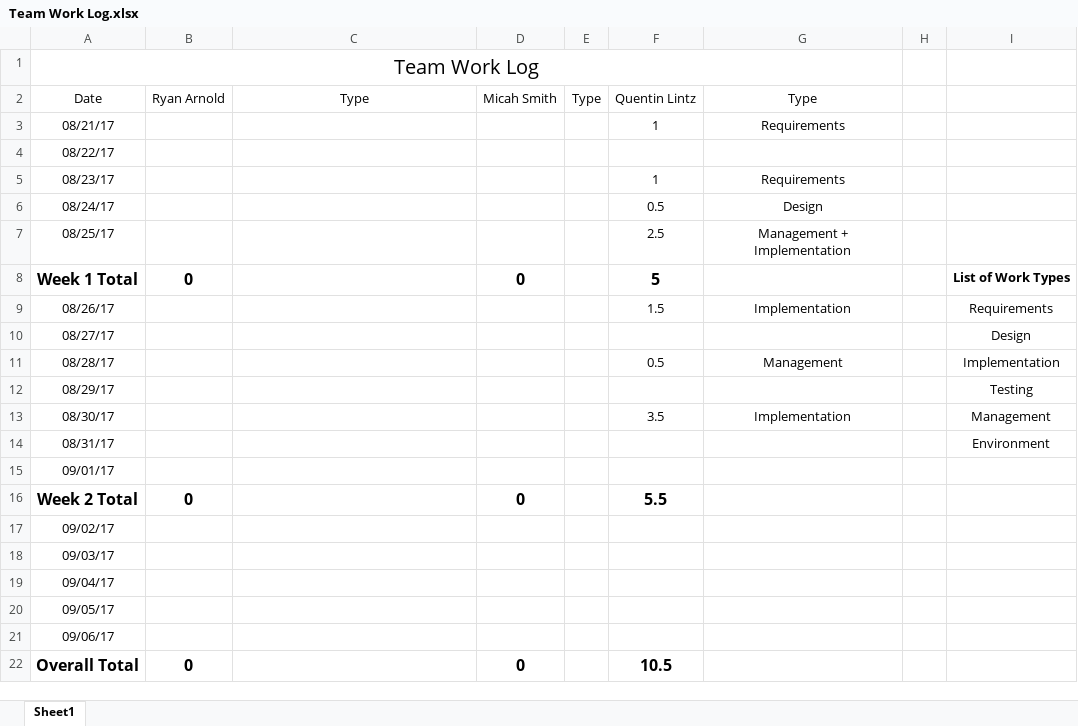
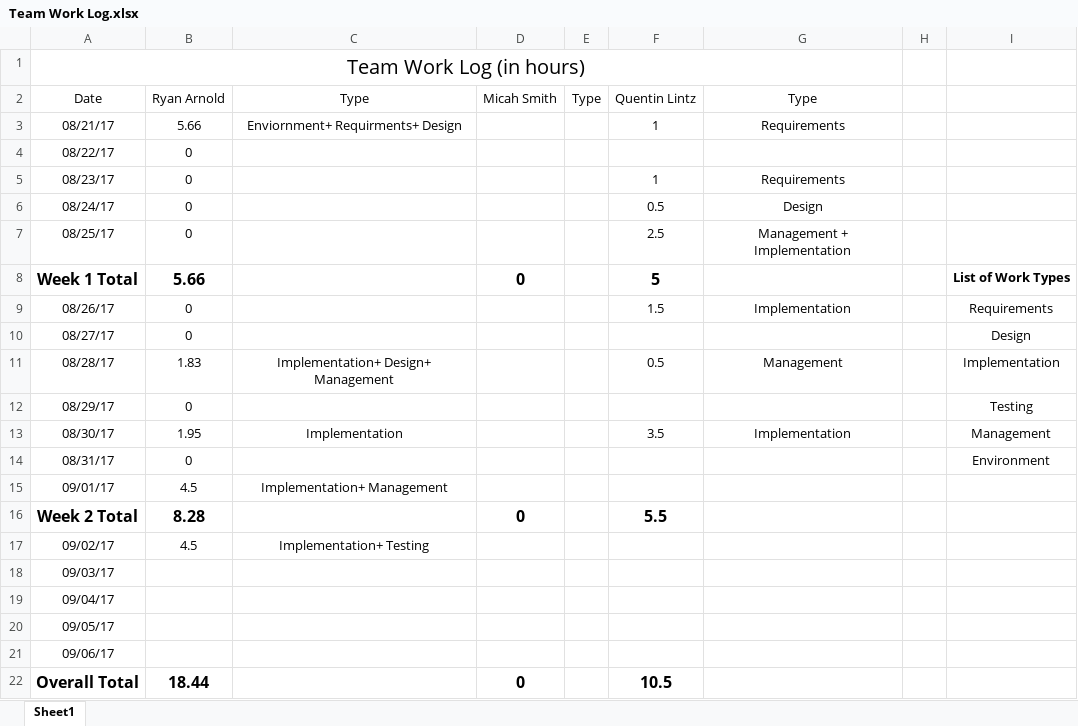
Before and after one commit to Olovan/TournamentMeetingGenerator, an Excel workbook: Team Work Log.xlsx, sheet Sheet1, drawn as a sheet; values as stored, in another font and other column widths than the file's, no borders; the diff names each change by its address in the sheet, - before the commit and + after, or states it on an @@ line.

```diff
--- a/Team Work Log.xlsx (sheet Sheet1)
+++ b/Team Work Log.xlsx (sheet Sheet1)
-A1: Team Work Log
+A1: Team Work Log (in hours)
-B3: (empty)
+B3: 5.66
-C3: (empty)
+C3: Enviornment+ Requirments+ Design
-B4:B7: (empty)
+B4:B7: 0
-B8: 0
+B8: 5.66
-B9:B10: (empty)
+B9:B10: 0
-B11: (empty)
+B11: 1.83
-C11: (empty)
+C11: Implementation+ Design+ Management
-B12: (empty)
+B12: 0
-B13: (empty)
+B13: 1.95
-C13: (empty)
+C13: Implementation
-B14: (empty)
+B14: 0
-B15: (empty)
+B15: 4.5
-C15: (empty)
+C15: Implementation+ Management
-B16: 0
+B16: 8.28
-B17: (empty)
+B17: 4.5
-C17: (empty)
+C17: Implementation+ Testing
-B22: 0
+B22: 18.44
```
Also changed, not shown: 5 other files.
